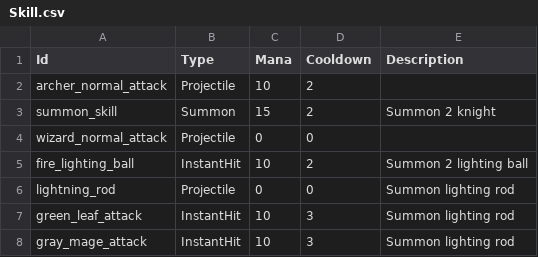
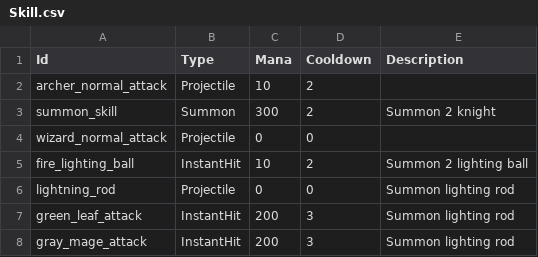
Before and after one commit to CapstoneProjectCastleDefense/GrowCastle, a CSV file: Assets/Resources/BlueprintData/Skill.csv, drawn as a sheet.

Commit message:
update font and update use skill cost mana of castle

```diff
--- a/Assets/Resources/BlueprintData/Skill.csv
+++ b/Assets/Resources/BlueprintData/Skill.csv
@@ -2,3 +2,3 @@ Id,Type,Mana,Cooldown,Description
 archer_normal_attack,Projectile,10,2,
-summon_skill,Summon,15,2,Summon 2 knight
+summon_skill,Summon,300,2,Summon 2 knight
 wizard_normal_attack,Projectile,0,0,
@@ -6,3 +6,3 @@ fire_lighting_ball,InstantHit,10,2,Summon 2 lighting ball
 lightning_rod,Projectile,0,0, Summon lighting rod
-green_leaf_attack,InstantHit,10,3, Summon lighting rod
-gray_mage_attack,InstantHit,10,3, Summon lighting rod
+green_leaf_attack,InstantHit,200,3, Summon lighting rod
+gray_mage_attack,InstantHit,200,3, Summon lighting rod
```
Also changed, not shown: 21 other files.
